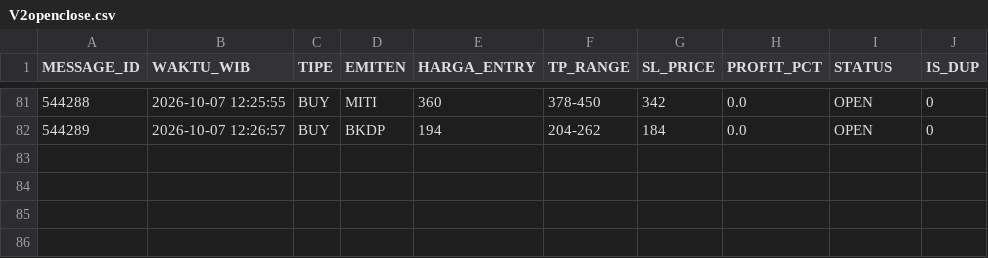
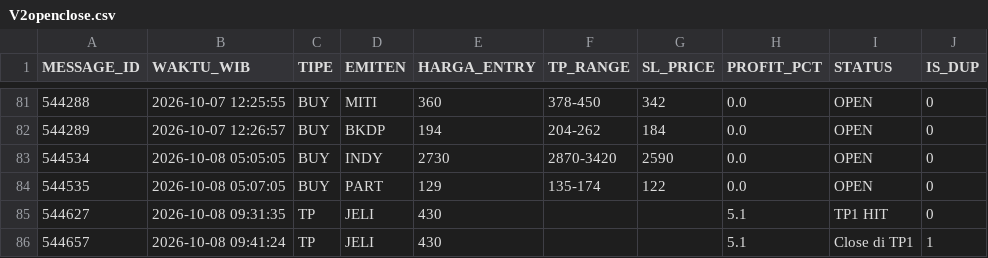
Before and after one commit to illusixTri/dashboard-rla, a CSV file: V2openclose.csv, drawn as a sheet; only a part is shown, gaps mark what is left out; the diff names each change by its address in the sheet, - before the commit and + after, or states it on an @@ line.

```diff
--- a/V2openclose.csv
+++ b/V2openclose.csv
+row 83: 544534 | 2026-10-08 05:05:05 | BUY | INDY | 2730 | 2870-3420 | 2590 | 0.0 | OPEN | 0
+row 84: 544535 | 2026-10-08 05:07:05 | BUY | PART | 129 | 135-174 | 122 | 0.0 | OPEN | 0
+row 85: 544627 | 2026-10-08 09:31:35 | TP | JELI | 430 |  |  | 5.1 | TP1 HIT | 0
+row 86: 544657 | 2026-10-08 09:41:24 | TP | JELI | 430 |  |  | 5.1 | Close di TP1 | 1
```
Also changed, not shown: portofolio_web.csv.
